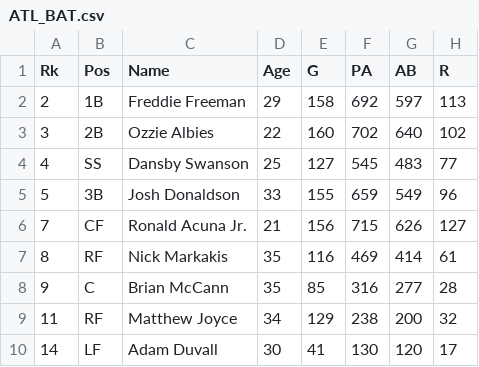
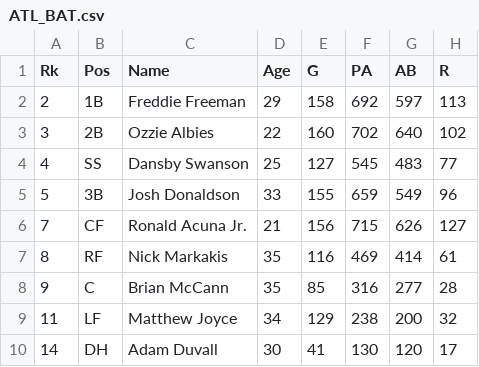
Before and after one commit to jolds99/Analysis-of-2019-MLB-Postseason-using-Monte-Carlo-Simulation, a CSV file: ATL_BAT.csv, drawn as a sheet; only a part is shown; the diff names each change by its address in the sheet, - before the commit and + after, or states it on an @@ line.

Commit message:
Update ATL_BAT.csv

```diff
--- a/ATL_BAT.csv
+++ b/ATL_BAT.csv
-B9 (Pos): RF
+B9 (Pos): LF
-B10 (Pos): LF
+B10 (Pos): DH
```
